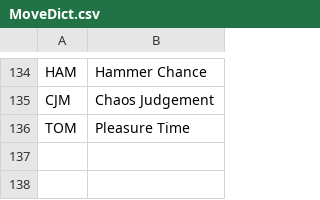
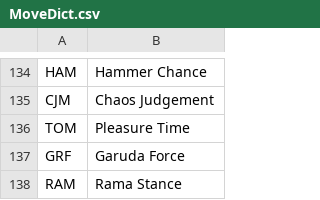
Before and after one commit to LolJohn11/NotationImageGenerator, a CSV file: data/MoveDict.csv, drawn as a sheet; only a part is shown, gaps mark what is left out.

```diff
--- a/data/MoveDict.csv
+++ b/data/MoveDict.csv
@@ -136 +136,3 @@ CJM;Chaos Judgement
 TOM;Pleasure Time
+GRF;Garuda Force
+RAM;Rama Stance
```
Also changed, not shown: data/CharMoves.csv, 15 other files.
